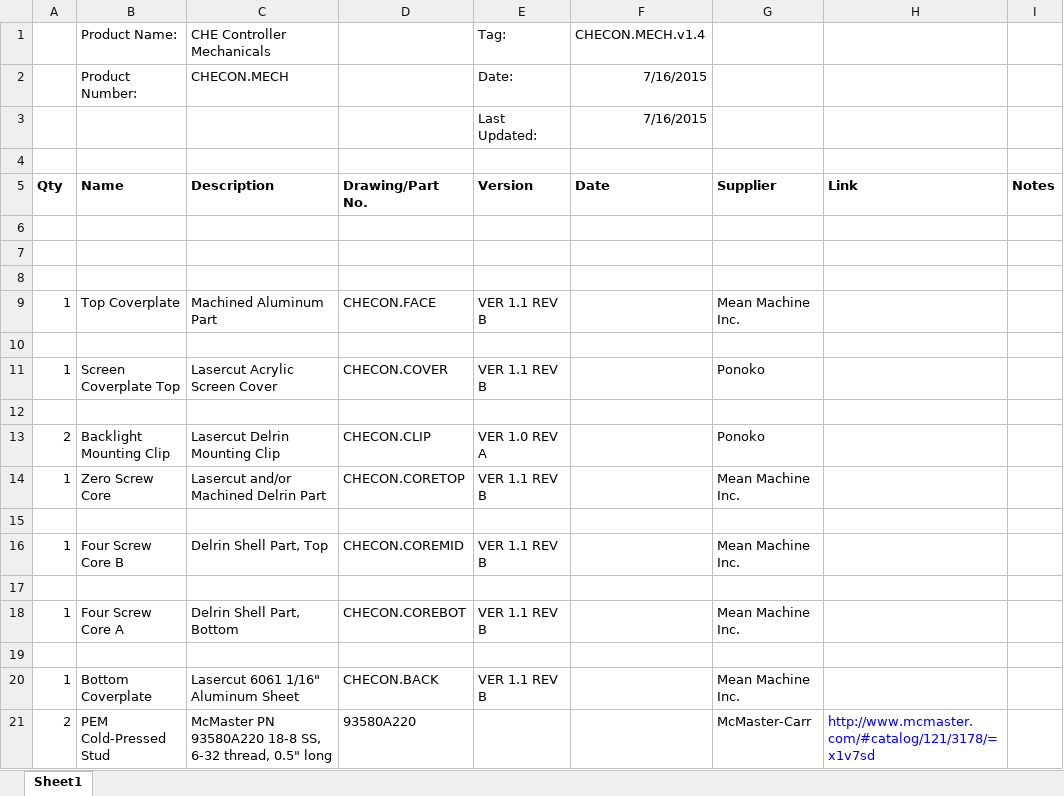
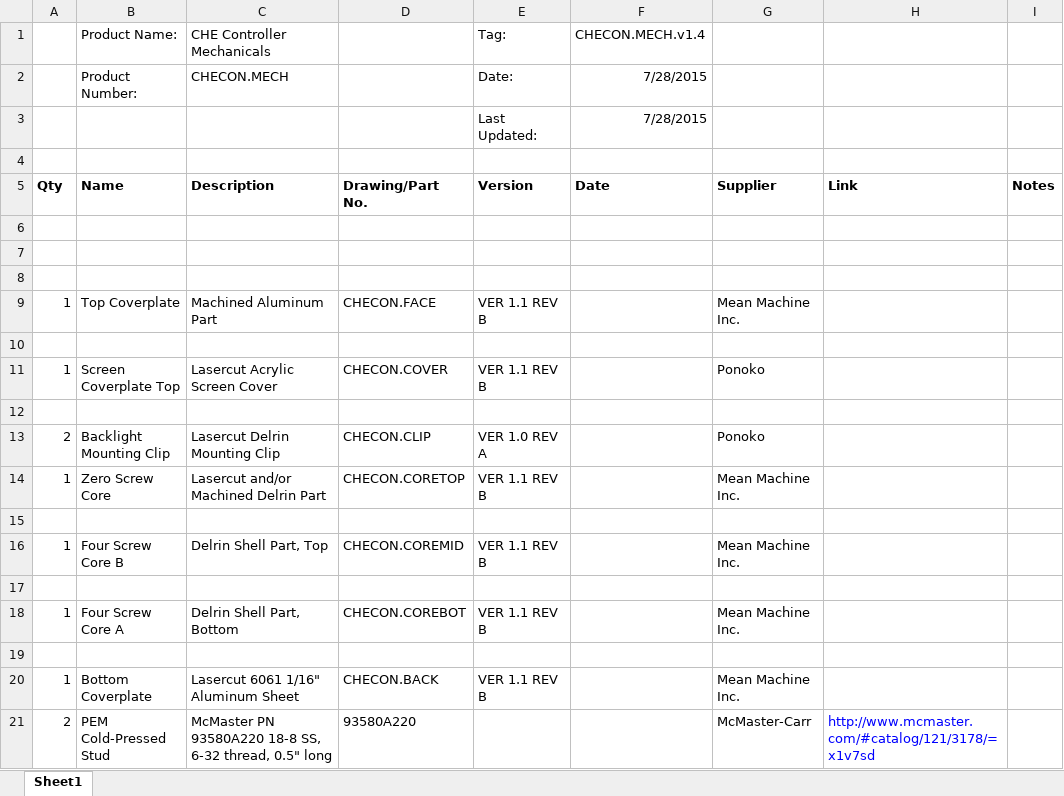
Before and after one commit to codeshelf/CHECON.MECH, an Excel workbook: CHECON.MECH.BOM.xlsx, sheet Sheet1, drawn as a sheet; values as stored, in another font and other column widths than the file's, no borders; the diff names each change by its address in the sheet, - before the commit and + after, or states it on an @@ line.

Commit message:
Final edit to BOM - date correction

```diff
--- a/CHECON.MECH.BOM.xlsx (sheet Sheet1)
+++ b/CHECON.MECH.BOM.xlsx (sheet Sheet1)
-F2:F3: 7/16/2015
+F2:F3: 7/28/2015
```
